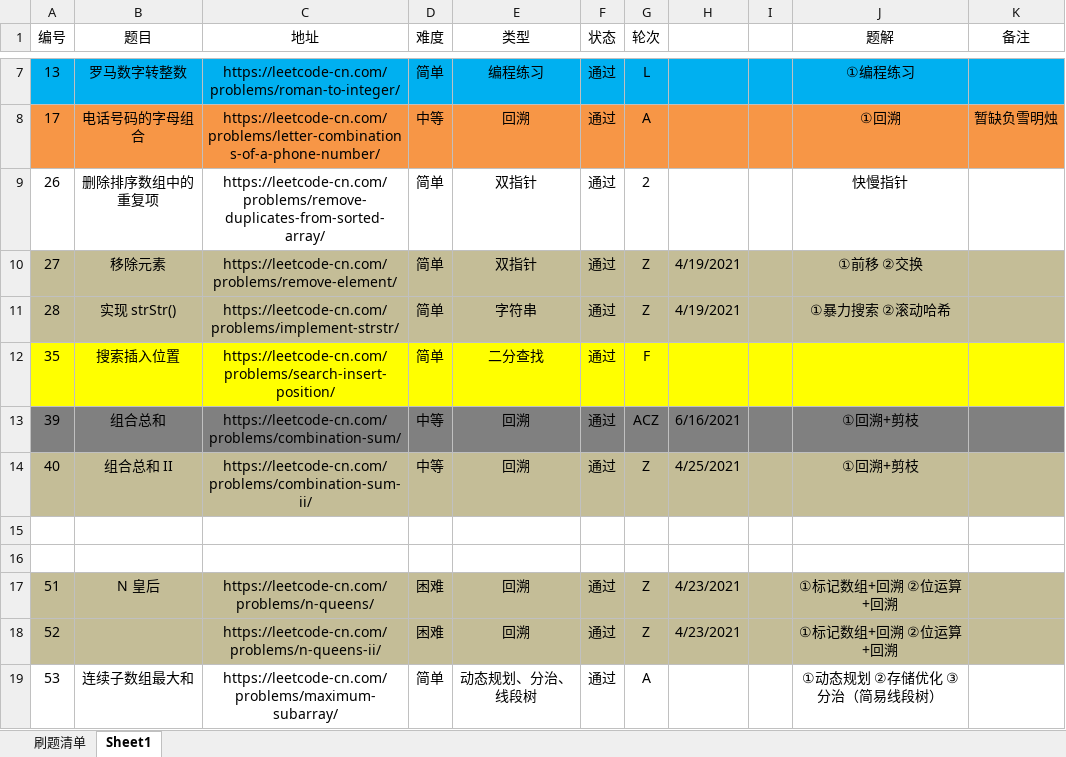
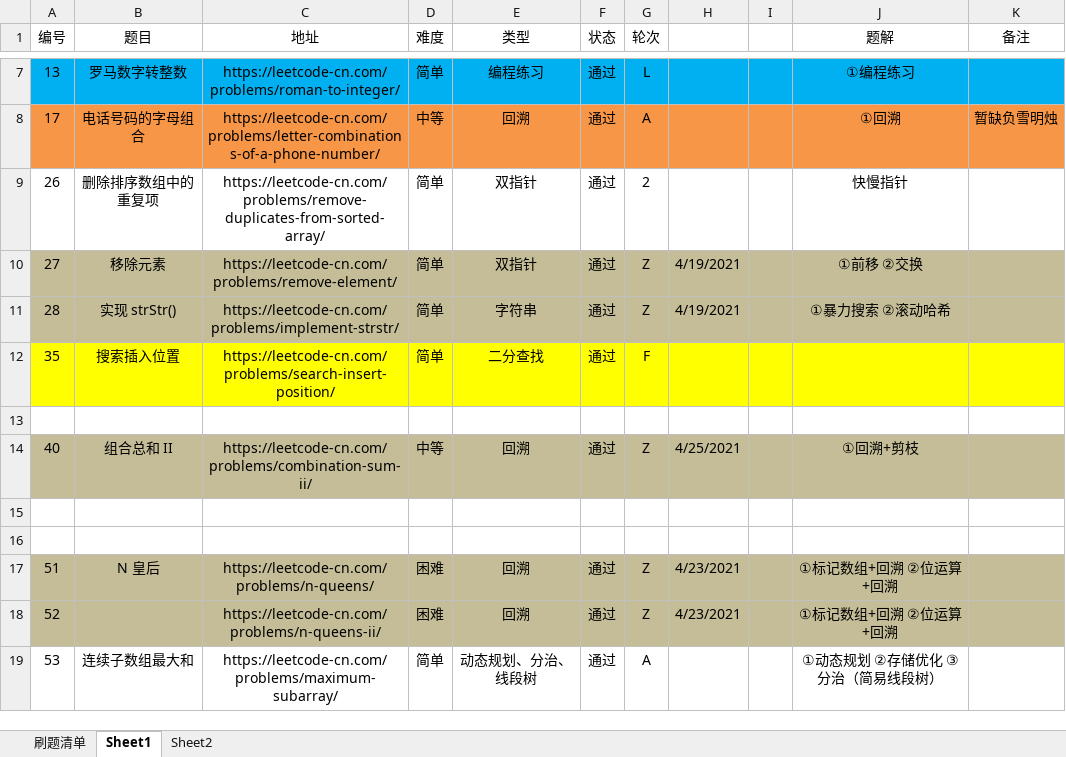
Before and after one commit to moonspiritacm/JAcm-Leetcode, an Excel workbook: README.xlsx, sheet Sheet1, drawn as a sheet; only a part is shown, gaps mark what is left out; values as stored, in another font and other column widths than the file's, no borders; the diff names each change by its address in the sheet, - before the commit and + after, or states it on an @@ line.

Commit message:
Problem 0039 ACX

```diff
--- a/README.xlsx (sheet Sheet1)
+++ b/README.xlsx (sheet Sheet1)
+sheet tab: Sheet2
-row 13: 39 | 组合总和 | https://leetcode-cn.com/problems/combination-sum/ | 中等 | 回溯 | 通过 | ACZ | 6/16/2021 |  | ①回溯+剪枝
+row 13: (empty)
-A13:K13 fill: #808080
+A13:K13 fill: none
```
Also changed, not shown: 1 other file.
